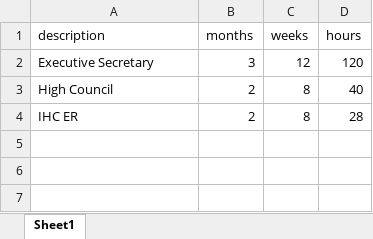
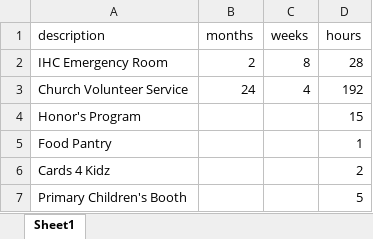
Before and after one commit to pbischoff3/pbischoff3.github.io, an Excel workbook: Hours/service/files/service.xlsx, sheet Sheet1, drawn as a sheet; values as stored, in another font and other column widths than the file's, no borders; removed rows and columns are numbered as before the commit, all else as after; the diff names each change by its address in the sheet, - before the commit and + after, or states it on an @@ line.

```diff
--- a/Hours/service/files/service.xlsx (sheet Sheet1)
+++ b/Hours/service/files/service.xlsx (sheet Sheet1)
-row 2: Executive Secretary | 3 | 12 | 120
-row 3: High Council | 2 | 8 | 40
-A2 (description): IHC ER
+A2 (description): IHC Emergency Room
+row 3: Church Volunteer Service | 24 | 4 | 192
+row 4: Honor's Program |  |  | 15
+row 5: Food Pantry |  |  | 1
+row 6: Cards 4 Kidz |  |  | 2
+row 7: Primary Children's Booth |  |  | 5
```
Also changed, not shown: Hours/research/files/research.xlsx, 6 other files.
